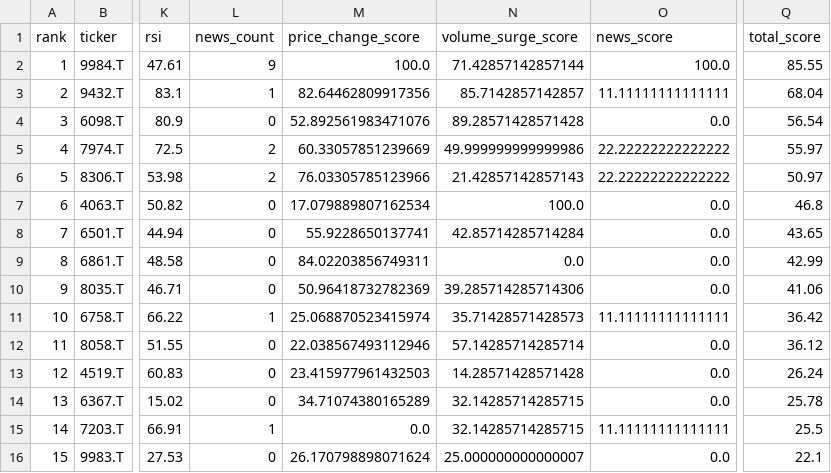
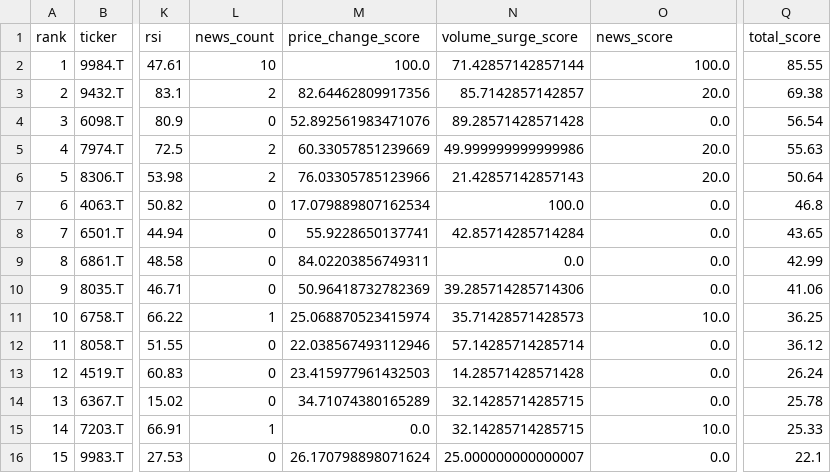
Before and after one commit to ynokinawa19-lgtm/stock-ranking-app, a CSV file: data/ranking_jp.csv, drawn as a sheet; only a part is shown, gaps mark what is left out; the diff names each change by its address in the sheet, - before the commit and + after, or states it on an @@ line.

```diff
--- a/data/ranking_jp.csv
+++ b/data/ranking_jp.csv
-L2 (news_count): 9
+L2 (news_count): 10
-L3 (news_count): 1
+L3 (news_count): 2
-O3 (news_score): 11.11111111111111
+O3 (news_score): 20.0
-Q3 (total_score): 68.04
+Q3 (total_score): 69.38
-O5:O6 (news_score): 22.22222222222222
+O5:O6 (news_score): 20.0
-Q5 (total_score): 55.97
+Q5 (total_score): 55.63
-Q6 (total_score): 50.97
+Q6 (total_score): 50.64
-O11 (news_score): 11.11111111111111
+O11 (news_score): 10.0
-Q11 (total_score): 36.42
+Q11 (total_score): 36.25
-O15 (news_score): 11.11111111111111
+O15 (news_score): 10.0
-Q15 (total_score): 25.5
+Q15 (total_score): 25.33
```
Also changed, not shown: data/ranking_us.csv, 3 other files.
